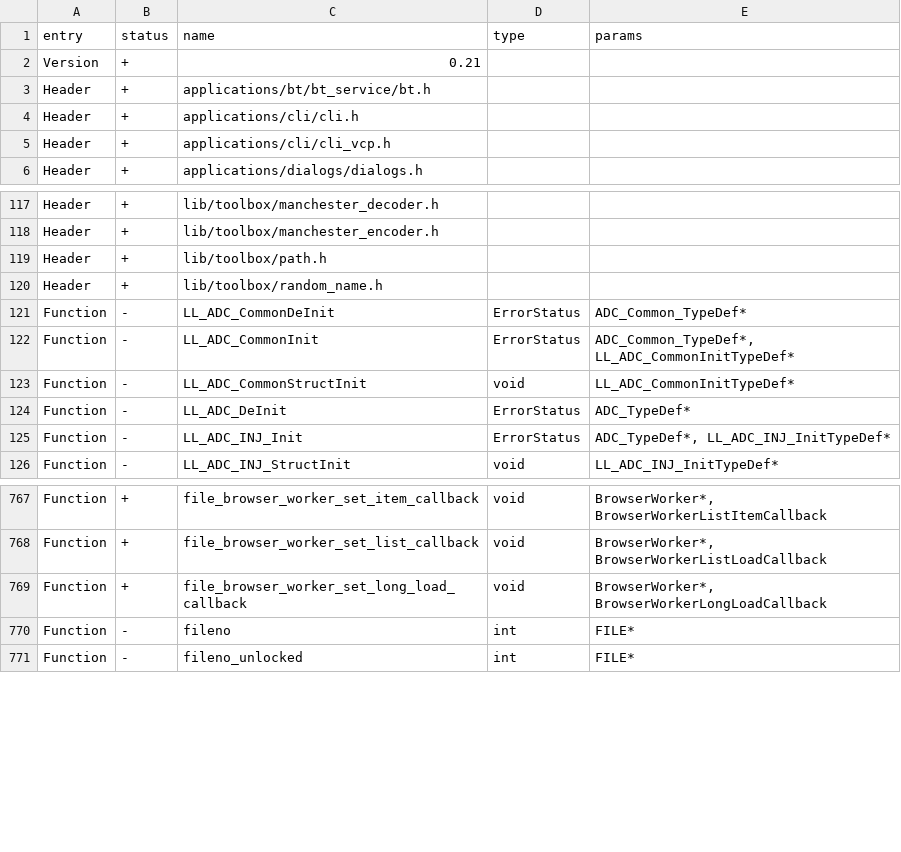
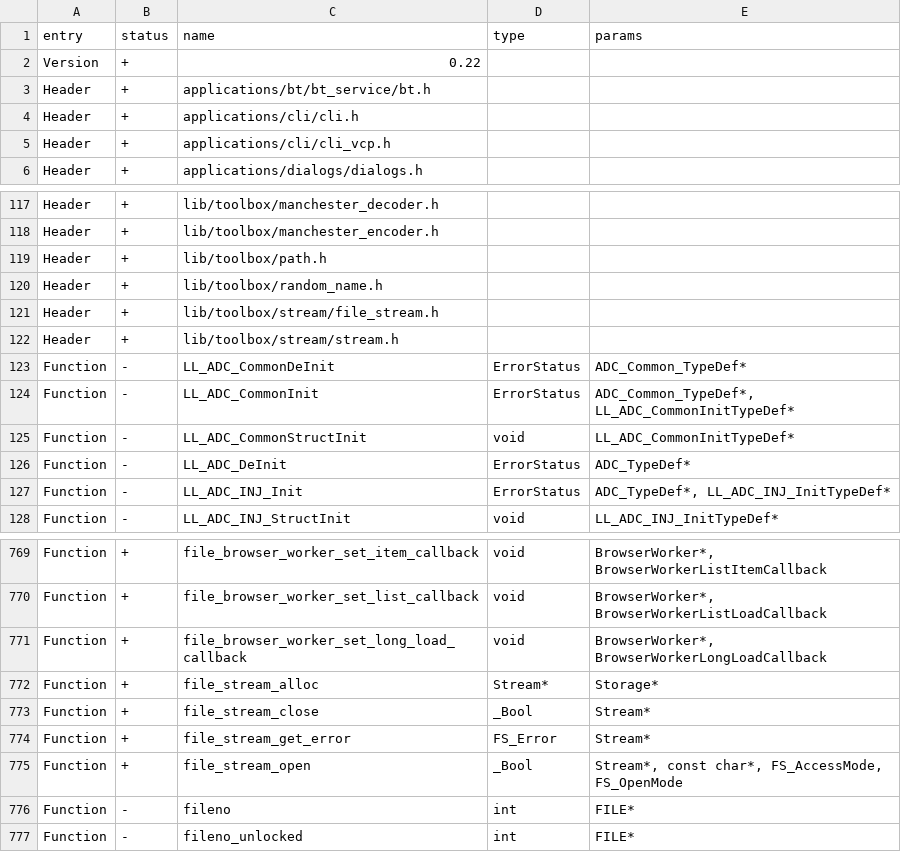
Before and after one commit to flipperdevices/flipperzero-firmware, a CSV file: firmware/targets/f7/api_symbols.csv, drawn as a sheet; only a part is shown, gaps mark what is left out; the diff covers the shown part only.

```diff
--- a/firmware/targets/f7/api_symbols.csv
+++ b/firmware/targets/f7/api_symbols.csv
@@ -1,3 +1,3 @@
 entry,status,name,type,params
-Version,+,0.21,,
+Version,+,0.22,,
 Header,+,applications/bt/bt_service/bt.h,,
@@ -120,2 +120,4 @@ Header,+,lib/toolbox/path.h,,
 Header,+,lib/toolbox/random_name.h,,
+Header,+,lib/toolbox/stream/file_stream.h,,
+Header,+,lib/toolbox/stream/stream.h,,
 Function,-,LL_ADC_CommonDeInit,ErrorStatus,ADC_Common_TypeDef*
@@ -769,2 +771,6 @@ Function,+,file_browser_worker_set_list_callback,void,"BrowserWorker*, BrowserWo
 Function,+,file_browser_worker_set_long_load_callback,void,"BrowserWorker*, BrowserWorkerLongLoadCallback"
+Function,+,file_stream_alloc,Stream*,Storage*
+Function,+,file_stream_close,_Bool,Stream*
+Function,+,file_stream_get_error,FS_Error,Stream*
+Function,+,file_stream_open,_Bool,"Stream*, const char*, FS_AccessMode, FS_OpenMode"
 Function,-,fileno,int,FILE*
```
Also changed, not shown: 34 added rows elsewhere in this file.
